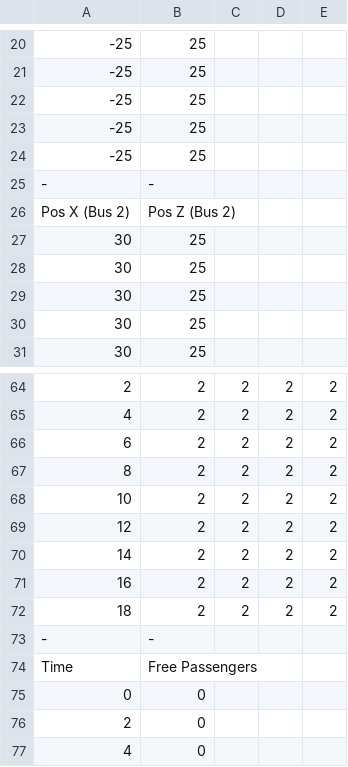
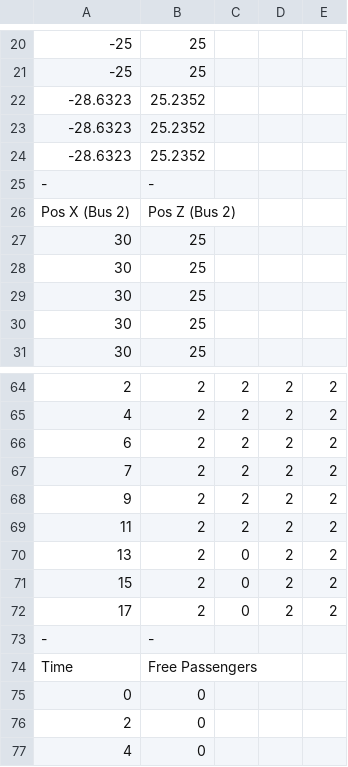
Before and after one commit to MoonwalkGames/bustle, a CSV file: res/debug/roundData_0.csv, drawn as a sheet; only a part is shown, gaps mark what is left out; removed rows and columns are numbered as before the commit, all else as after; the diff covers the shown part only; the diff names each change by its address in the sheet, - before the commit and + after, or states it on an @@ line.

```diff
--- a/res/debug/roundData_0.csv
+++ b/res/debug/roundData_0.csv
-row 22: -25 | 25
-row 23: -25 | 25
-row 24: -25 | 25
+row 22: -28.6323 | 25.2352
+row 23: -28.6323 | 25.2352
+row 24: -28.6323 | 25.2352
-A67: 8
+A67: 7
-A68: 10
+A68: 9
-A69: 12
+A69: 11
-A70: 14
+A70: 13
-C70:C72: 2
+C70:C72: 0
-A71: 16
+A71: 15
-A72: 18
+A72: 17
```
Also changed, not shown: 11 added rows, 11 removed rows and 6 edited cells elsewhere in this file, 12 other files.
